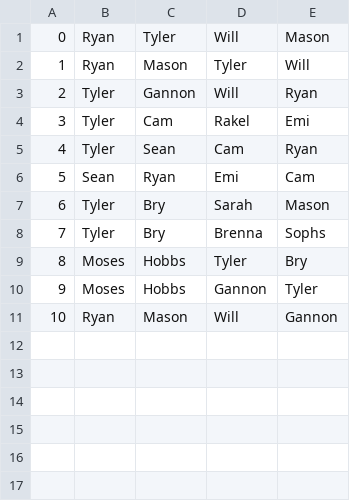
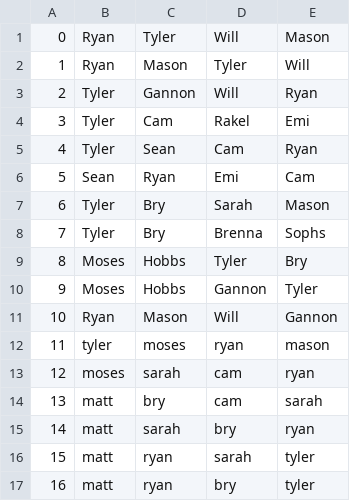
Before and after one commit to RyanYovichin/Cornhole-Elo, a CSV file: games.csv, drawn as a sheet; the diff names each change by its address in the sheet, - before the commit and + after, or states it on an @@ line.

```diff
--- a/games.csv
+++ b/games.csv
+row 12: 11 | tyler | moses | ryan | mason
+row 13: 12 | moses | sarah | cam | ryan
+row 14: 13 | matt | bry | cam | sarah
+row 15: 14 | matt | sarah | bry | ryan
+row 16: 15 | matt | ryan | sarah | tyler
+row 17: 16 | matt | ryan | bry | tyler
```
Also changed, not shown: players.csv, 2 other files.
